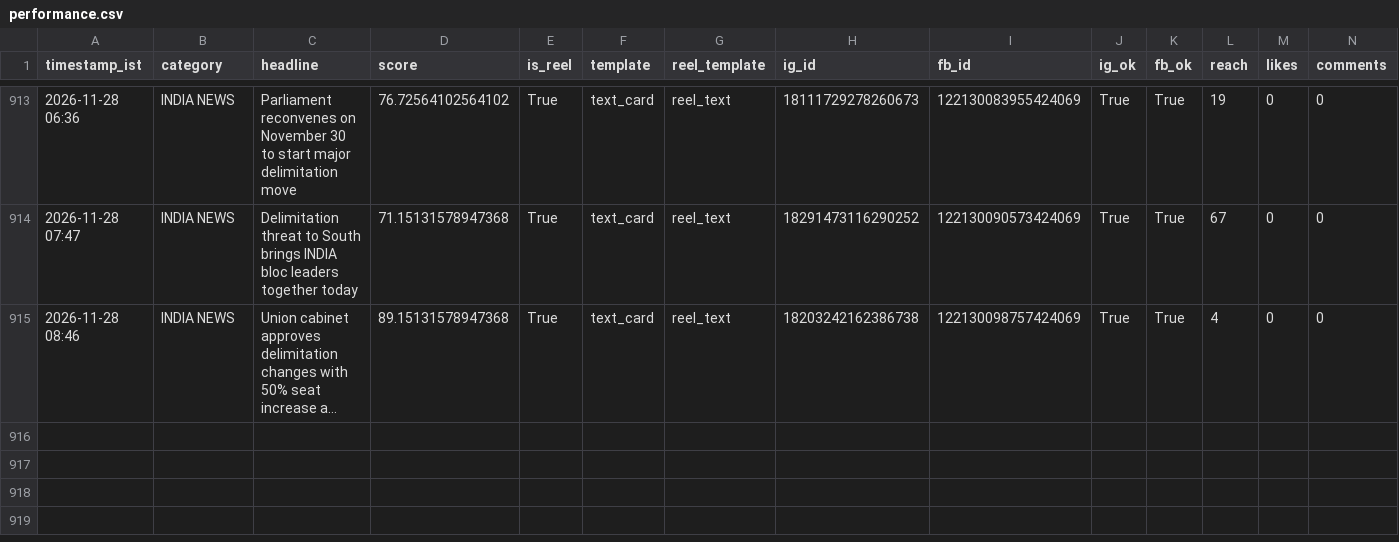
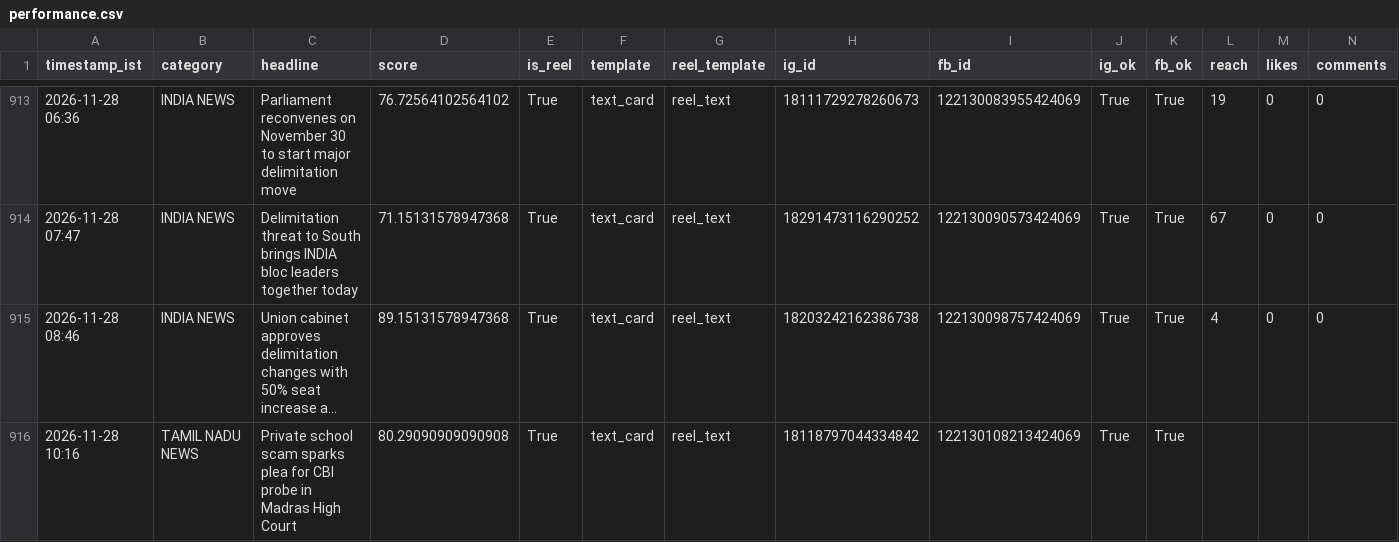
Before and after one commit to araviaravind333-sketch/Aravind24new, a CSV file: data/performance.csv, drawn as a sheet; only a part is shown, gaps mark what is left out; long unchanged cells end in …; rows hold the shown columns only; the diff names each change by its address in the sheet, - before the commit and + after, or states it on an @@ line.

```diff
--- a/data/performance.csv
+++ b/data/performance.csv
+row 916: 2026-11-28 10:16 | TAMIL NADU NEWS | Private school scam sparks plea for CBI probe in Madras High Court | 80.29090909090908 | True | text_card | reel_text | 18118797044334842 | 122130108213424069 | True | True
```
Also changed, not shown: 2 other files.
